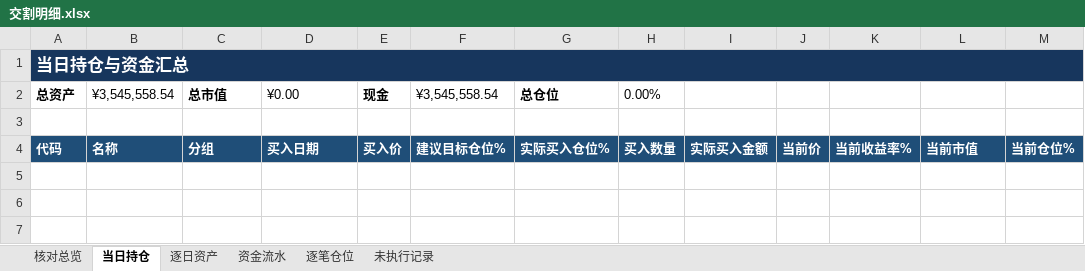
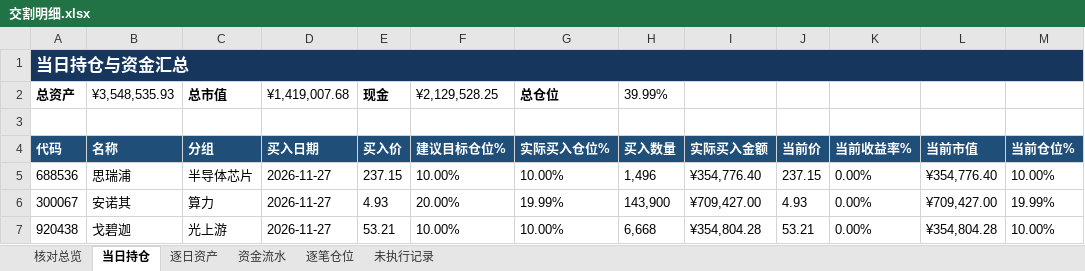
Before and after one commit to nancybhc/ma-cycle3-backtest, an Excel workbook: downloads/交割明细.xlsx, sheet 当日持仓, drawn as a sheet; values as stored, in another font and other column widths than the file's, no borders; the diff names each change by its address in the sheet, - before the commit and + after, or states it on an @@ line.

```diff
--- a/downloads/交割明细.xlsx (sheet 当日持仓)
+++ b/downloads/交割明细.xlsx (sheet 当日持仓)
-B2: ¥3,545,558.54
+B2: ¥3,548,535.93
-D2: ¥0.00
+D2: ¥1,419,007.68
-F2: ¥3,545,558.54
+F2: ¥2,129,528.25
-H2: 0.00%
+H2: 39.99%
+row 5: 688536 | 思瑞浦 | 半导体芯片 | 2026-11-27 | 237.15 | 10.00% | 10.00% | 1,496 | ¥354,776.40 | 237.15 | 0.00% | ¥354,776.40 | 10.00%
+row 6: 300067 | 安诺其 | 算力 | 2026-11-27 | 4.93 | 20.00% | 19.99% | 143,900 | ¥709,427.00 | 4.93 | 0.00% | ¥709,427.00 | 19.99%
+row 7: 920438 | 戈碧迦 | 光上游 | 2026-11-27 | 53.21 | 10.00% | 10.00% | 6,668 | ¥354,804.28 | 53.21 | 0.00% | ¥354,804.28 | 10.00%
```
Also changed, not shown: sheet 资金流水, sheet 逐笔仓位, sheet 逐日资产, sheet 核对总览, sheet 未执行记录, 3 other files.
